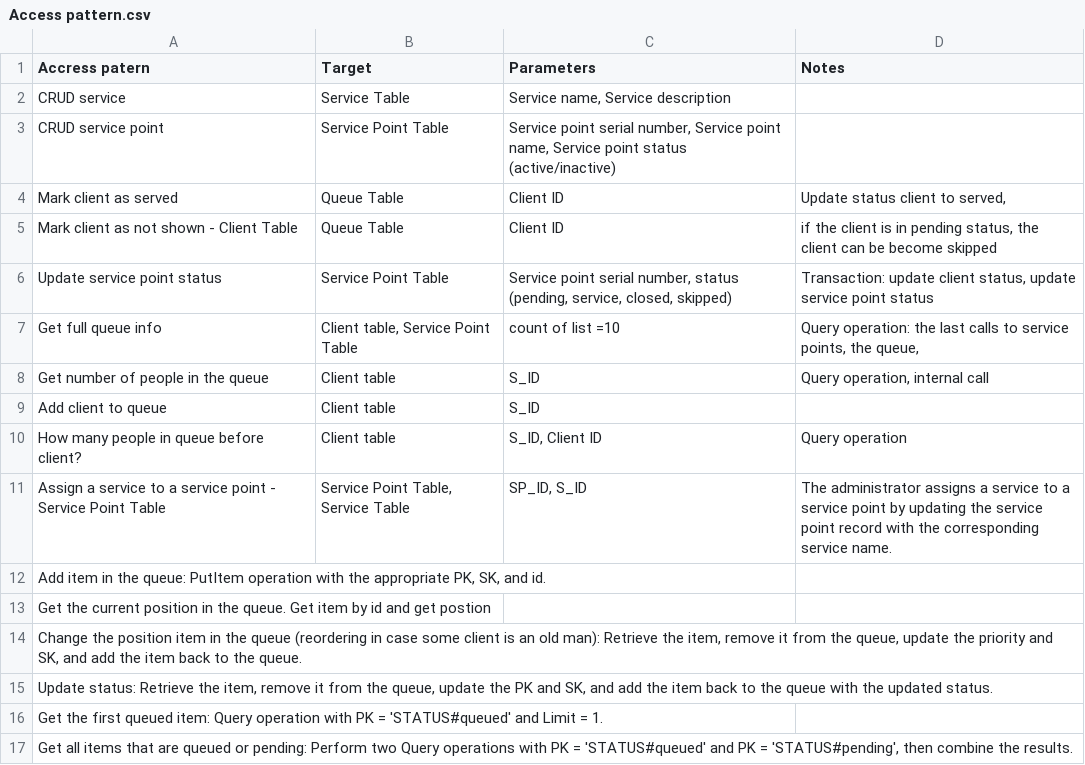
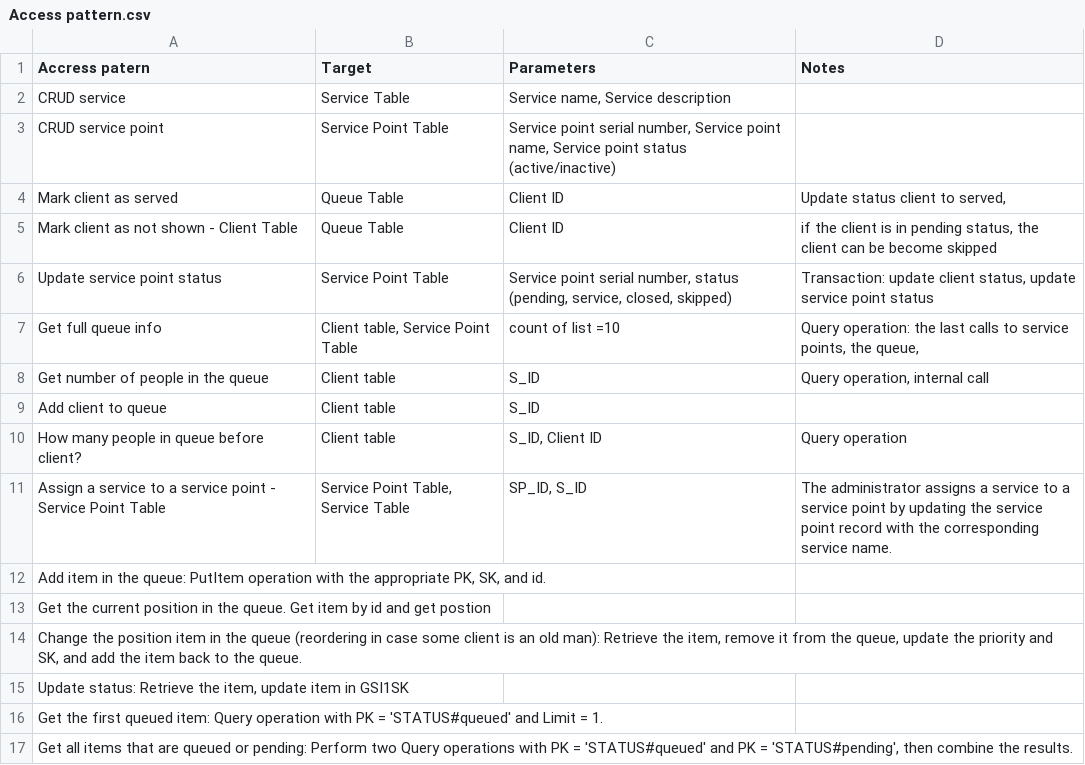
Before and after one commit to OchirDarmaev/queue-management-system, a CSV file: Access pattern.csv, drawn as a sheet.

Commit message:
add queue info

```diff
--- a/Access pattern.csv
+++ b/Access pattern.csv
@@ -14,3 +14,3 @@ Assign a service to a service point - Service Point Table,"Service Point Table,
 "Change the position item in the queue (reordering in case some client is an old man): Retrieve the item, remove it from the queue, update the priority and SK, and add the item back to the queue.",,,
-"Update status: Retrieve the item, remove it from the queue, update the PK and SK, and add the item back to the queue with the updated status.",,,
+"Update status: Retrieve the item, update item in GSI1SK",,,
 "Get the first queued item: Query operation with PK = 'STATUS#queued' and Limit = 1.",,,
```
Also changed, not shown: 3 other files.
